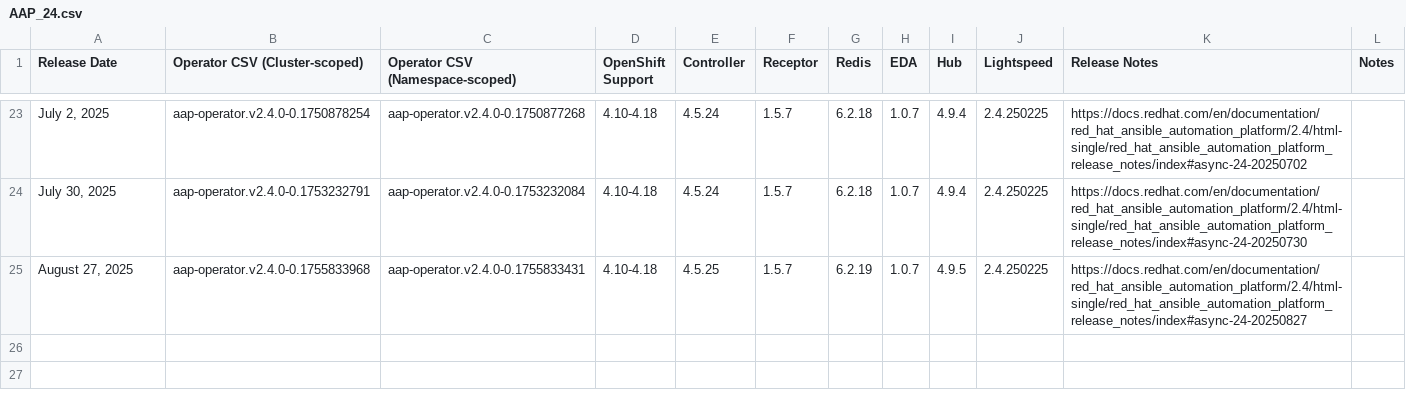
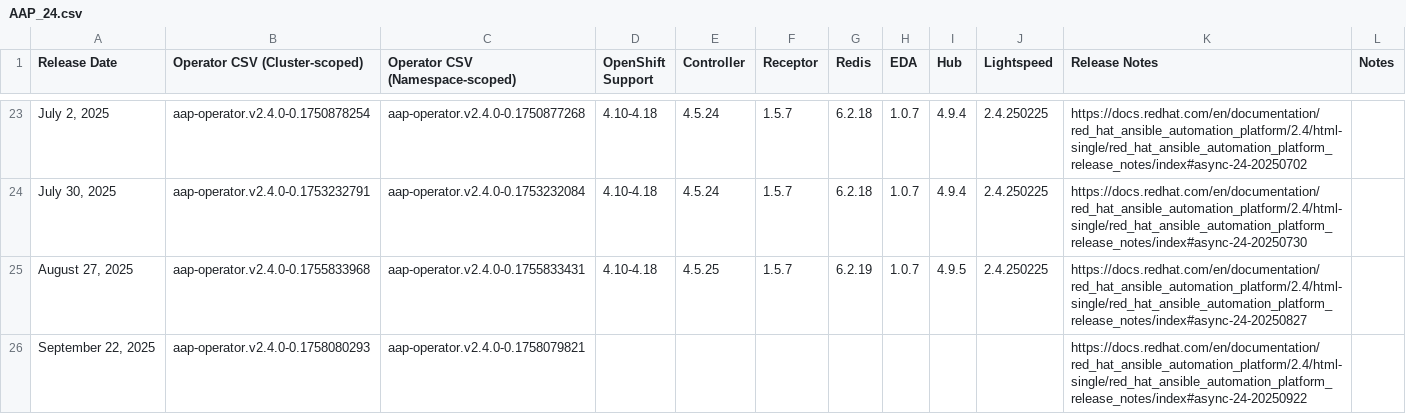
Before and after one commit to CastawayEGR/aap-openshift-compatibility-matrix, a CSV file: data/AAP_24.csv, drawn as a sheet; only a part is shown, gaps mark what is left out; the diff names each change by its address in the sheet, - before the commit and + after, or states it on an @@ line.

Commit message:
add new Operators CSV's for 2.4

```diff
--- a/data/AAP_24.csv
+++ b/data/AAP_24.csv
+row 26: September 22, 2025 | aap-operator.v2.4.0-0.1758080293 | aap-operator.v2.4.0-0.1758079821 |  |  |  |  |  |  |  | https://docs.redhat.com/en/documentation/red_hat_ansible_automation_platform/2.4/html-single/red_hat_ansible_automation_platform_release_notes/index#async-24-20250922
```
